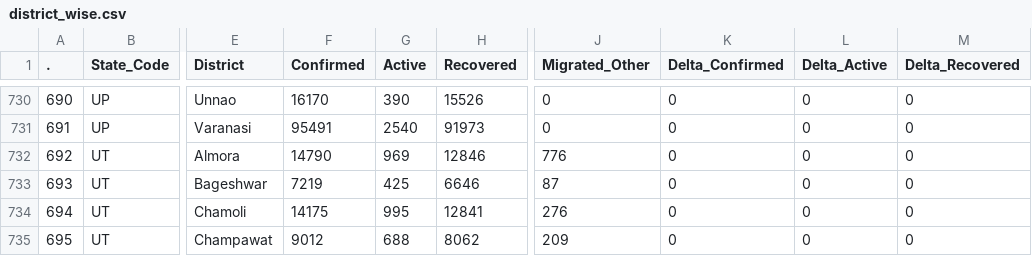
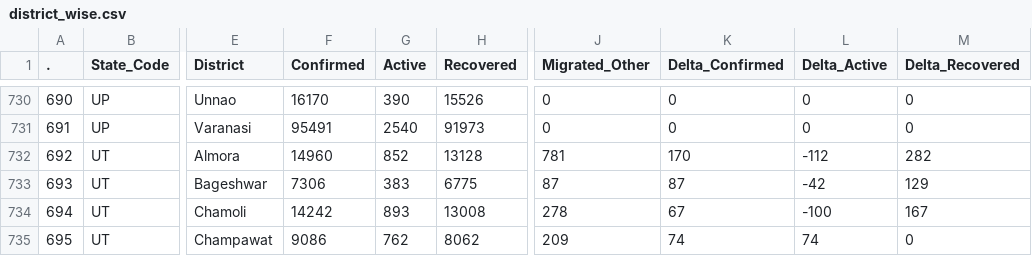
Before and after one commit to abhiramr/covid19bharat_data, a CSV file: csv/latest/district_wise.csv, drawn as a sheet; only a part is shown, gaps mark what is left out; the diff covers the shown part only; the diff names each change by its address in the sheet, - before the commit and + after, or states it on an @@ line.

```diff
--- a/csv/latest/district_wise.csv
+++ b/csv/latest/district_wise.csv
-F732 (Confirmed): 14790
+F732 (Confirmed): 14960
-G732 (Active): 969
+G732 (Active): 852
-H732 (Recovered): 12846
+H732 (Recovered): 13128
-J732 (Migrated_Other): 776
+J732 (Migrated_Other): 781
-K732 (Delta_Confirmed): 0
+K732 (Delta_Confirmed): 170
-L732 (Delta_Active): 0
+L732 (Delta_Active): -112
-M732 (Delta_Recovered): 0
+M732 (Delta_Recovered): 282
-F733 (Confirmed): 7219
+F733 (Confirmed): 7306
-G733 (Active): 425
+G733 (Active): 383
-H733 (Recovered): 6646
+H733 (Recovered): 6775
-K733 (Delta_Confirmed): 0
+K733 (Delta_Confirmed): 87
-L733 (Delta_Active): 0
+L733 (Delta_Active): -42
-M733 (Delta_Recovered): 0
+M733 (Delta_Recovered): 129
-F734 (Confirmed): 14175
+F734 (Confirmed): 14242
-G734 (Active): 995
+G734 (Active): 893
-H734 (Recovered): 12841
+H734 (Recovered): 13008
-J734 (Migrated_Other): 276
+J734 (Migrated_Other): 278
-K734 (Delta_Confirmed): 0
+K734 (Delta_Confirmed): 67
-L734 (Delta_Active): 0
+L734 (Delta_Active): -100
-M734 (Delta_Recovered): 0
+M734 (Delta_Recovered): 167
-F735 (Confirmed): 9012
+F735 (Confirmed): 9086
-G735 (Active): 688
+G735 (Active): 762
-K735 (Delta_Confirmed): 0
+K735 (Delta_Confirmed): 74
-L735 (Delta_Active): 0
+L735 (Delta_Active): 74
```
Also changed, not shown: 112 edited cells elsewhere in this file, csv/latest/raw_data39.csv, csv/latest/state_wise.csv, 12 other files.
